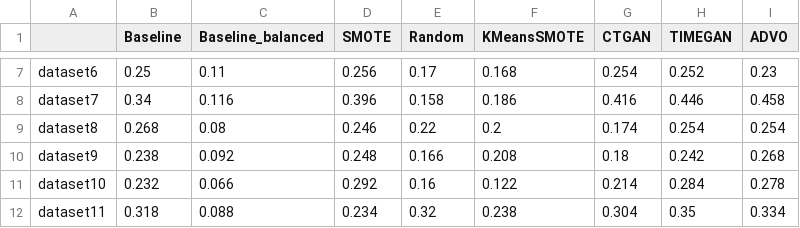
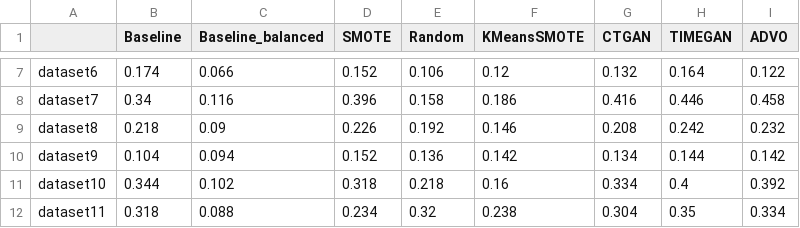
Before and after one commit to FaramirHurin/ADV-O, a CSV file: results_real/dataFrame_resultsPk500.csv, drawn as a sheet; only a part is shown, gaps mark what is left out; the diff covers the shown part only; the diff names each change by its address in the sheet, - before the commit and + after, or states it on an @@ line.

```diff
--- a/results_real/dataFrame_resultsPk500.csv
+++ b/results_real/dataFrame_resultsPk500.csv
-B7 (Baseline): 0.25
+B7 (Baseline): 0.174
-C7 (Baseline_balanced): 0.11
+C7 (Baseline_balanced): 0.066
-D7 (SMOTE): 0.256
+D7 (SMOTE): 0.152
-E7 (Random): 0.17
+E7 (Random): 0.106
-F7 (KMeansSMOTE): 0.168
+F7 (KMeansSMOTE): 0.12
-G7 (CTGAN): 0.254
+G7 (CTGAN): 0.132
-H7 (TIMEGAN): 0.252
+H7 (TIMEGAN): 0.164
-I7 (ADVO): 0.23
+I7 (ADVO): 0.122
-B9 (Baseline): 0.268
+B9 (Baseline): 0.218
-C9 (Baseline_balanced): 0.08
+C9 (Baseline_balanced): 0.09
-D9 (SMOTE): 0.246
+D9 (SMOTE): 0.226
-E9 (Random): 0.22
+E9 (Random): 0.192
-F9 (KMeansSMOTE): 0.2
+F9 (KMeansSMOTE): 0.146
-G9 (CTGAN): 0.174
+G9 (CTGAN): 0.208
-H9 (TIMEGAN): 0.254
+H9 (TIMEGAN): 0.242
-I9 (ADVO): 0.254
+I9 (ADVO): 0.232
-B10 (Baseline): 0.238
+B10 (Baseline): 0.104
-C10 (Baseline_balanced): 0.092
+C10 (Baseline_balanced): 0.094
-D10 (SMOTE): 0.248
+D10 (SMOTE): 0.152
-E10 (Random): 0.166
+E10 (Random): 0.136
-F10 (KMeansSMOTE): 0.208
+F10 (KMeansSMOTE): 0.142
-G10 (CTGAN): 0.18
+G10 (CTGAN): 0.134
-H10 (TIMEGAN): 0.242
+H10 (TIMEGAN): 0.144
-I10 (ADVO): 0.268
+I10 (ADVO): 0.142
-B11 (Baseline): 0.232
+B11 (Baseline): 0.344
-C11 (Baseline_balanced): 0.066
+C11 (Baseline_balanced): 0.102
-D11 (SMOTE): 0.292
+D11 (SMOTE): 0.318
-E11 (Random): 0.16
+E11 (Random): 0.218
-F11 (KMeansSMOTE): 0.122
+F11 (KMeansSMOTE): 0.16
-G11 (CTGAN): 0.214
+G11 (CTGAN): 0.334
-H11 (TIMEGAN): 0.284
+H11 (TIMEGAN): 0.4
-I11 (ADVO): 0.278
+I11 (ADVO): 0.392
```
Also changed, not shown: 110 edited cells elsewhere in this file, results_real/all_metrics_10.csv, results_real/all_metrics_14.csv, 55 other files.
